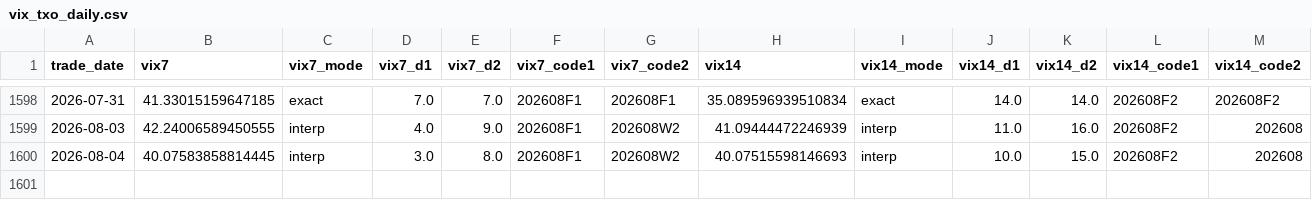
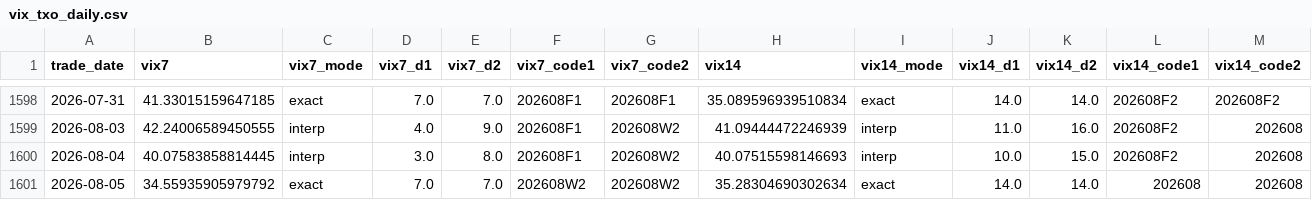
Before and after one commit to miYuz/taifex-vix, a CSV file: data/vix_txo_daily.csv, drawn as a sheet; only a part is shown, gaps mark what is left out; rows hold the shown columns only; the diff names each change by its address in the sheet, - before the commit and + after, or states it on an @@ line.

```diff
--- a/data/vix_txo_daily.csv
+++ b/data/vix_txo_daily.csv
+row 1601: 2026-08-05 | 34.55935905979792 | exact | 7.0 | 7.0 | 202608W2 | 202608W2 | 35.28304690302634 | exact | 14.0 | 14.0 | 202608 | 202608
```
Also changed, not shown: 2 other files.
